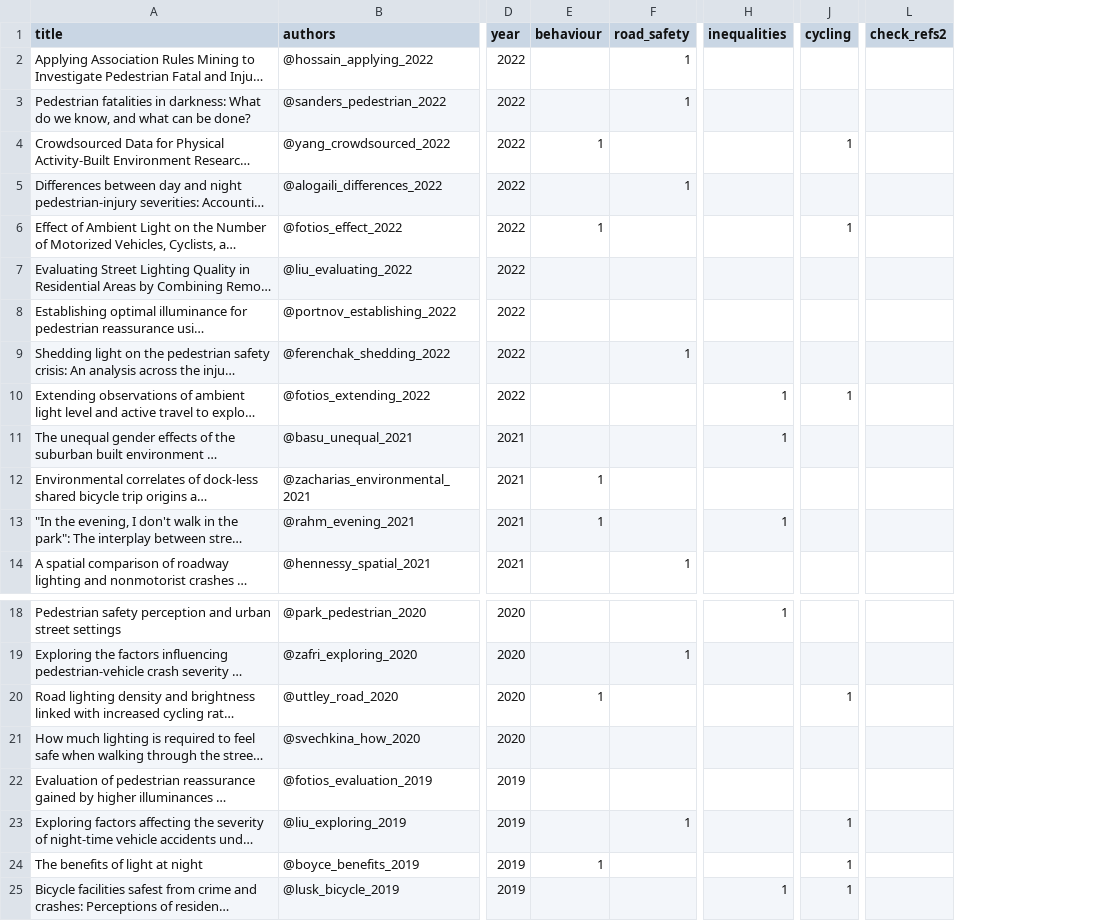
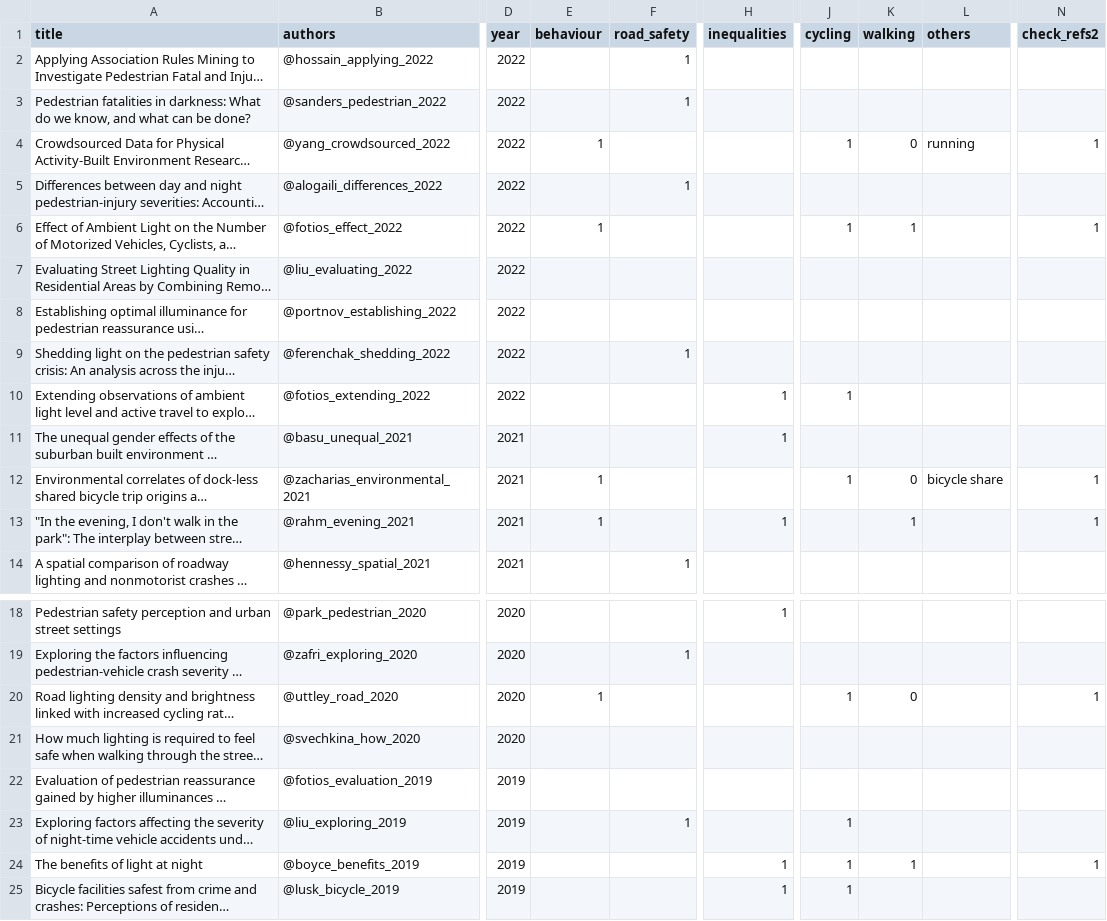
Before and after one commit to saturnlighting/literature-review, a CSV file: lrp-papers-summary-full-text.csv, drawn as a sheet; only a part is shown, gaps mark what is left out; long unchanged cells end in …; addresses are those after the commit; the diff names each change by its address in the sheet, - before the commit and + after, or states it on an @@ line.

```diff
--- a/lrp-papers-summary-full-text.csv
+++ b/lrp-papers-summary-full-text.csv
+column K (walking), rows 4-13: 0 |  | 1 |  |  |  |  |  | 0 | 1; rows 20-24: 0 |  |  |  | 1
+column L (others), rows 4-12: running |  |  |  |  |  |  |  | bicycle share
-N4 (check_refs2): (empty)
+N4 (check_refs2): 1
-N6 (check_refs2): (empty)
+N6 (check_refs2): 1
-J12 (cycling): (empty)
+J12 (cycling): 1
-N12:N13 (check_refs2): (empty)
+N12:N13 (check_refs2): 1
-N20 (check_refs2): (empty)
+N20 (check_refs2): 1
-E24 (behaviour): 1
+E24 (behaviour): (empty)
-H24 (inequalities): (empty)
+H24 (inequalities): 1
-N24 (check_refs2): (empty)
+N24 (check_refs2): 1
```
Also changed, not shown: lrp-papers-summary-total.csv, 9 other files.
